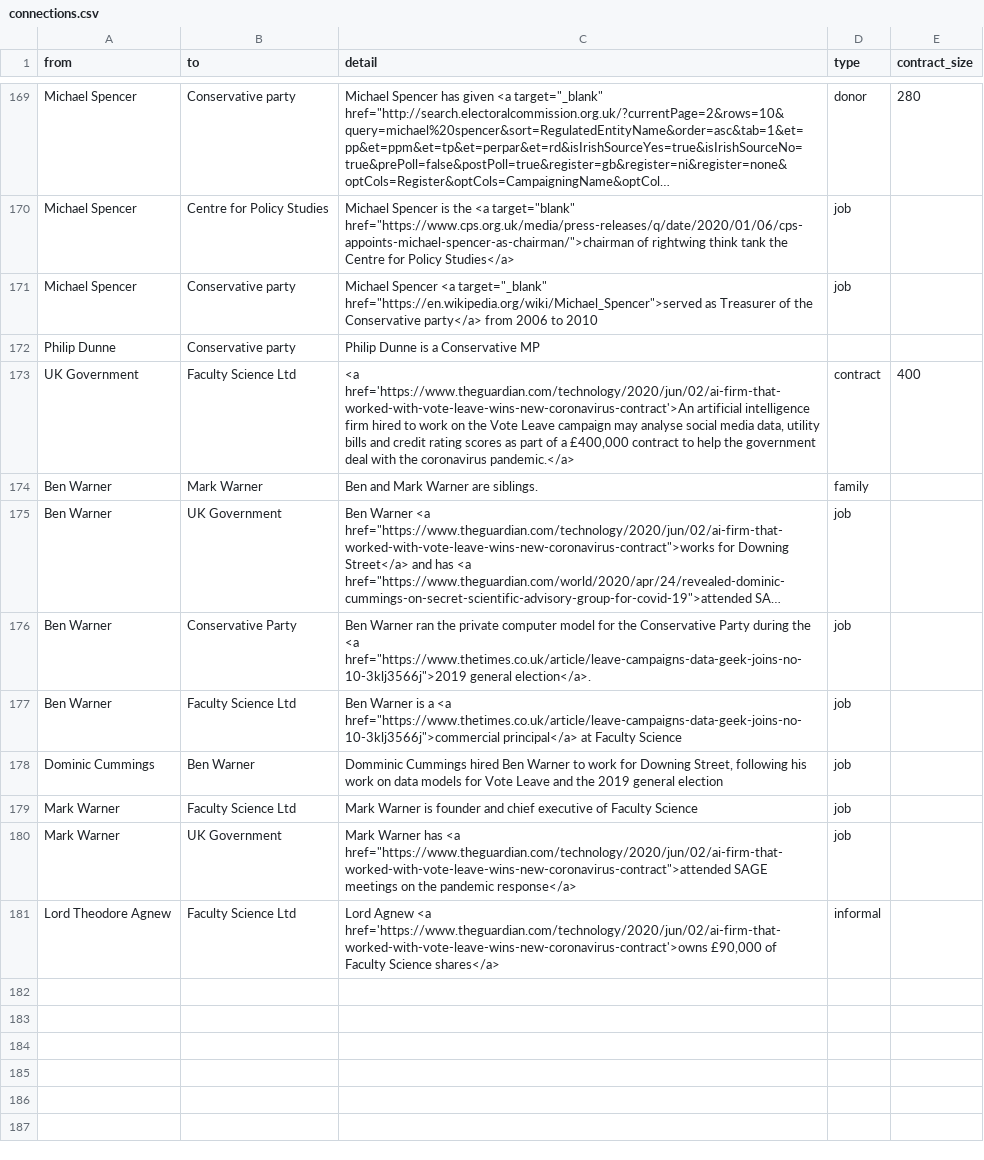
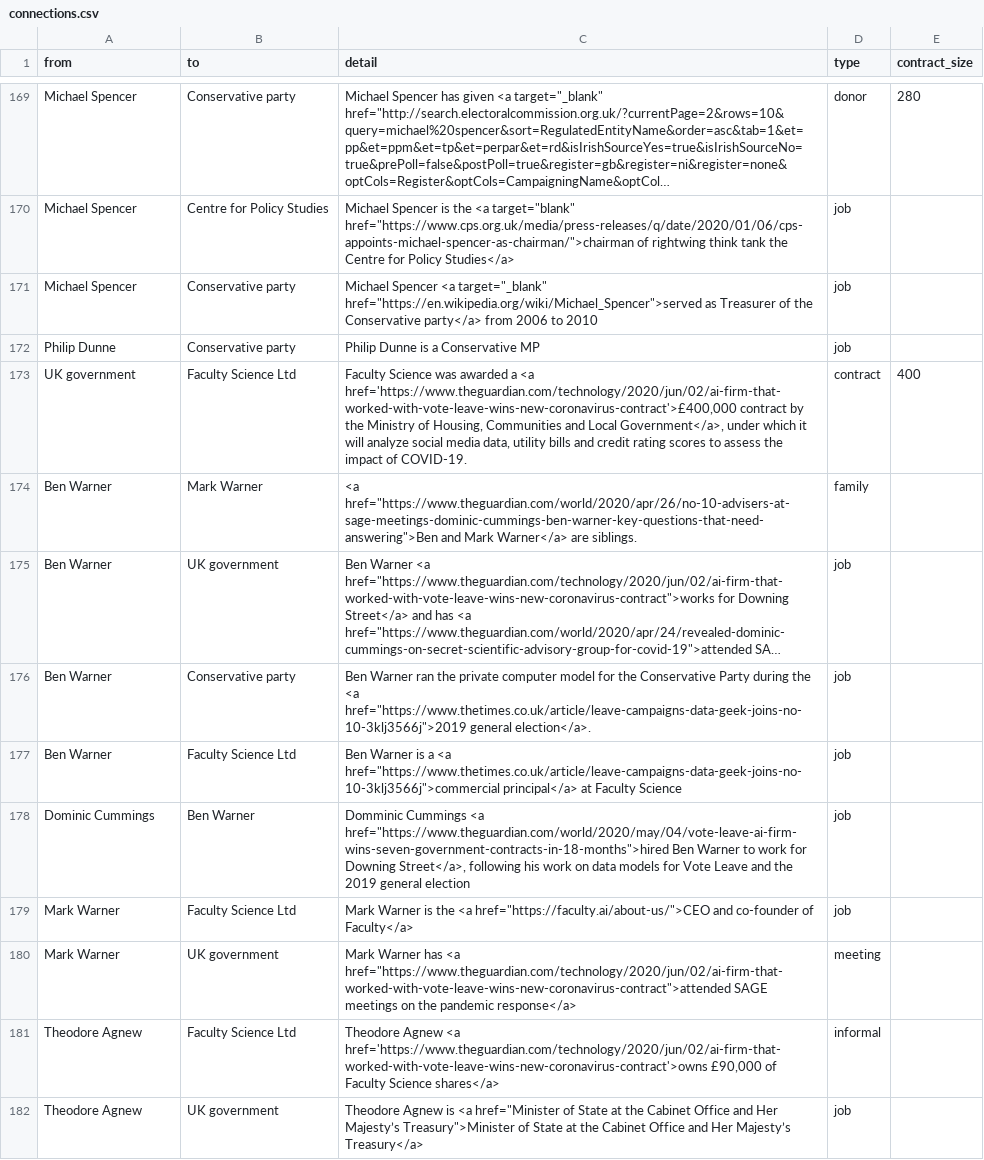
Before and after one commit to sophieehill/my-little-crony, a CSV file: connections.csv, drawn as a sheet; only a part is shown, gaps mark what is left out; long unchanged cells end in …; the diff names each change by its address in the sheet, - before the commit and + after, or states it on an @@ line.

Commit message:
fixing typos

```diff
--- a/connections.csv
+++ b/connections.csv
-D172 (type): (empty)
+D172 (type): job
-A173 (from): UK Government
+A173 (from): UK government
-C173 (detail): <a href='https://www.theguardian.com/technology/2020/jun/02/ai-firm-that-worked-with-vote-leave-wins-new-coronavirus-contract'>An artificial intelligence firm hired to work on the Vote Leave campaign may analyse social media data, utility bills and credit rating scores as part of a £400,000 contract to help the government deal with the coronavirus pandemic.</a>
+C173 (detail): Faculty Science was awarded a <a href='https://www.theguardian.com/technology/2020/jun/02/ai-firm-that-worked-with-vote-leave-wins-new-coronavirus-contract'>£400,000 contract by the Ministry of Housing, Communities and Local Government</a>, under which it will analyze social media data, utility bills and credit rating scores to assess the impact of COVID-19.
-C174 (detail): Ben and Mark Warner are siblings.
+C174 (detail): <a href="https://www.theguardian.com/world/2020/apr/26/no-10-advisers-at-sage-meetings-dominic-cummings-ben-warner-key-questions-that-need-answering">Ben and Mark Warner</a> are siblings.
-B175 (to): UK Government
+B175 (to): UK government
-B176 (to): Conservative Party
+B176 (to): Conservative party
-C178 (detail): Domminic Cummings hired Ben Warner to work for Downing Street, following his…
+C178 (detail): Domminic Cummings <a href="https://www.theguardian.com/world/2020/may/04/vote-leave-ai-firm-wins-seven-government-contracts-in-18-months">hired Ben Warner to work for Downing Street</a>, following his…
-C179 (detail): …Warner is founder and chief executive of Faculty Science
+C179 (detail): …Warner is the <a href="https://faculty.ai/about-us/">CEO and co-founder of Faculty</a>
-B180 (to): UK Government
+B180 (to): UK government
-D180 (type): job
+D180 (type): meeting
-A181 (from): Lord Theodore Agnew
+A181 (from): Theodore Agnew
-C181 (detail): Lord Agnew <a…
+C181 (detail): Theodore Agnew <a…
+row 182: Theodore Agnew | UK government | Theodore Agnew is <a href="Minister of State at the Cabinet Office and Her Majesty’s Treasury">Minister of State at the Cabinet Office and Her Majesty’s Treasury</a> | job
```
Also changed, not shown: people.csv, 8 other files.
